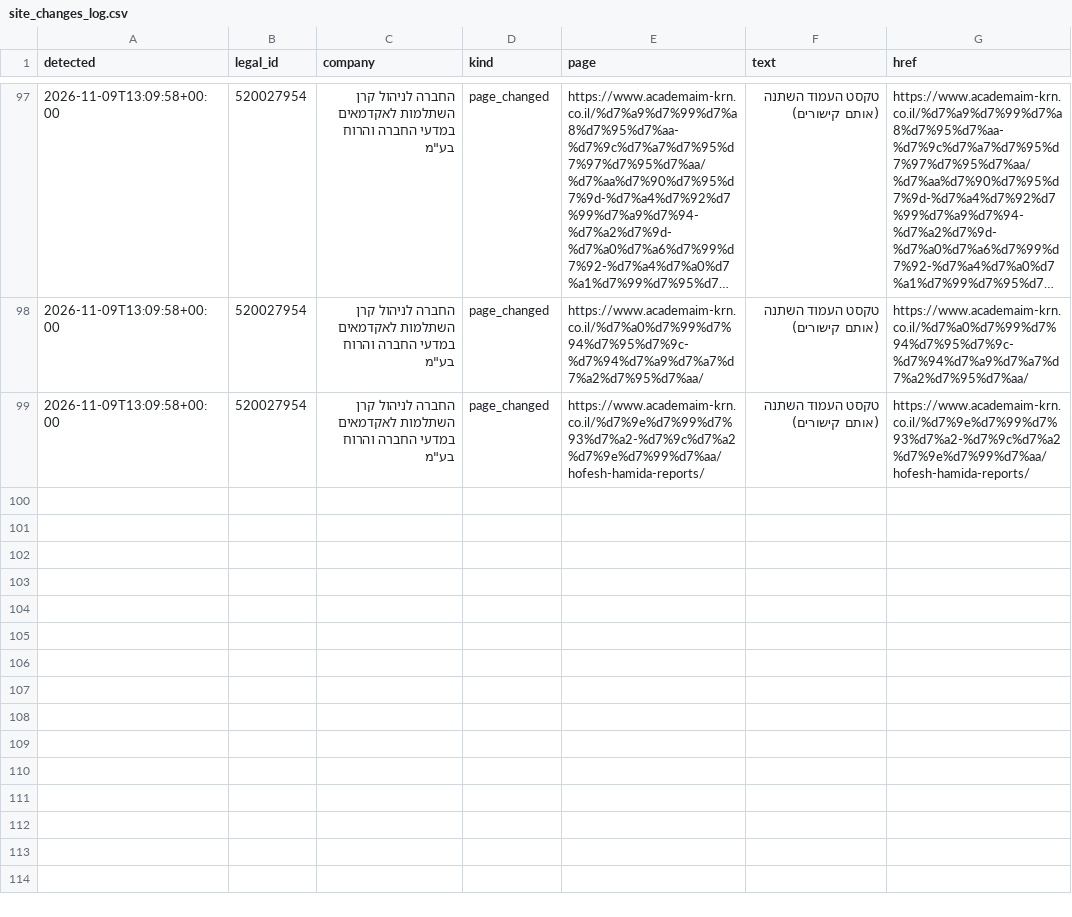
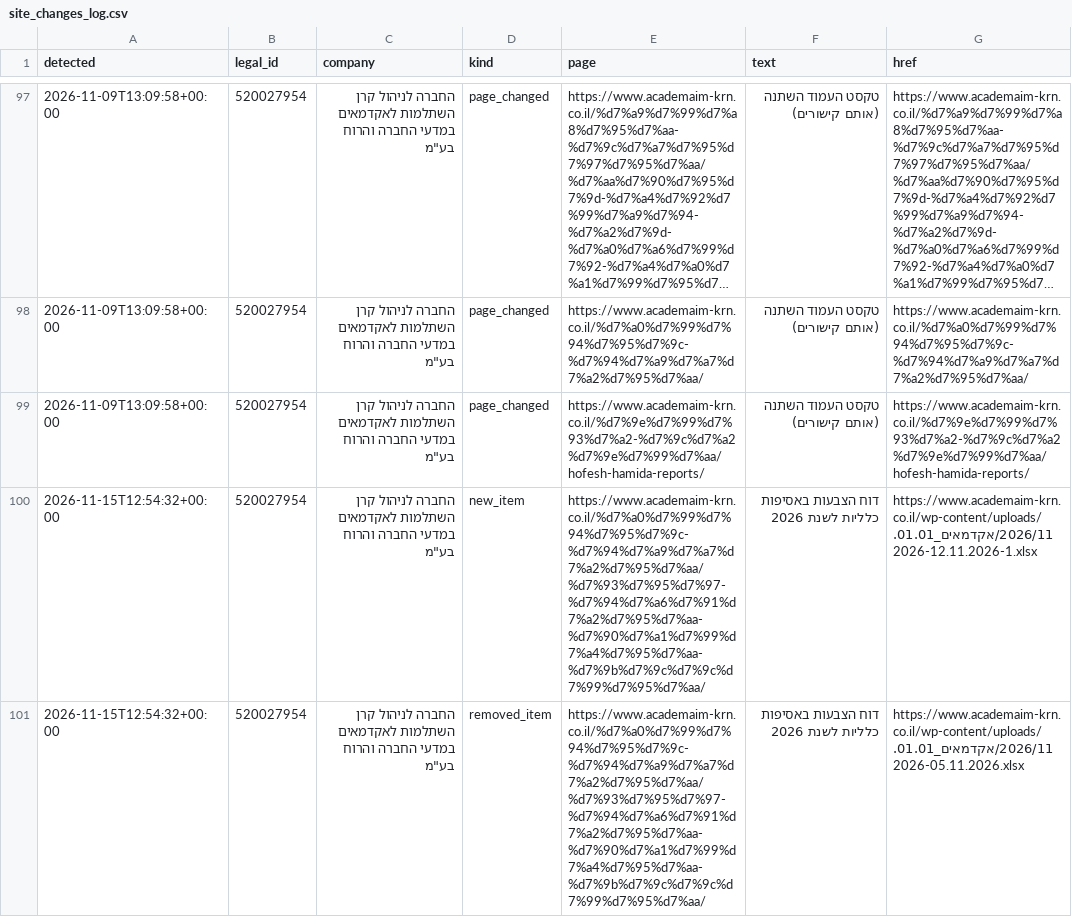
Before and after one commit to Revach123/MASLULIM, a CSV file: policy/companies/520027954/site_changes_log.csv, drawn as a sheet; only a part is shown, gaps mark what is left out; long unchanged cells end in …; the diff names each change by its address in the sheet, - before the commit and + after, or states it on an @@ line.

```diff
--- a/policy/companies/520027954/site_changes_log.csv
+++ b/policy/companies/520027954/site_changes_log.csv
+row 100: 2026-11-15T12:54:32+00:00 | 520027954 | החברה לניהול קרן השתלמות לאקדמאים במדעי החברה והרוח בע"מ | new_item | https://www.academaim-krn.co.il/%d7%a0%d7%99%d7%94%d7%95%d7%9c-%d7%94%d7%a9%d7%a7%d7%a2%d7%95%d7%aa/%d7%93%d7%95%d7%97-%d7%94%d7%a6%d7%91%d7%a2%d7%95%d7%aa-%d7%90%d7%a1%d7%99%d7%a4%d7%95%d7%aa-%d7%9b%d7%9c%d7%9c%d7%99%d7%95%d7%aa/ | דוח הצבעות באסיפות כלליות לשנת 2026 | https://www.academaim-krn.co.il/wp-content/uploads/2026/11/אקדמאים_01.01.2026-12.11.2026-1.xlsx
+row 101: 2026-11-15T12:54:32+00:00 | 520027954 | החברה לניהול קרן השתלמות לאקדמאים במדעי החברה והרוח בע"מ | removed_item | https://www.academaim-krn.co.il/%d7%a0%d7%99%d7%94%d7%95%d7%9c-%d7%94%d7%a9%d7%a7%d7%a2%d7%95%d7%aa/%d7%93%d7%95%d7%97-%d7%94%d7%a6%d7%91%d7%a2%d7%95%d7%aa-%d7%90%d7%a1%d7%99%d7%a4%d7%95%d7%aa-%d7%9b%d7%9c%d7%9c%d7%99%d7%95%d7%aa/ | דוח הצבעות באסיפות כלליות לשנת 2026 | https://www.academaim-krn.co.il/wp-content/uploads/2026/11/אקדמאים_01.01.2026-05.11.2026.xlsx
```
Also changed, not shown: 6 other files.
